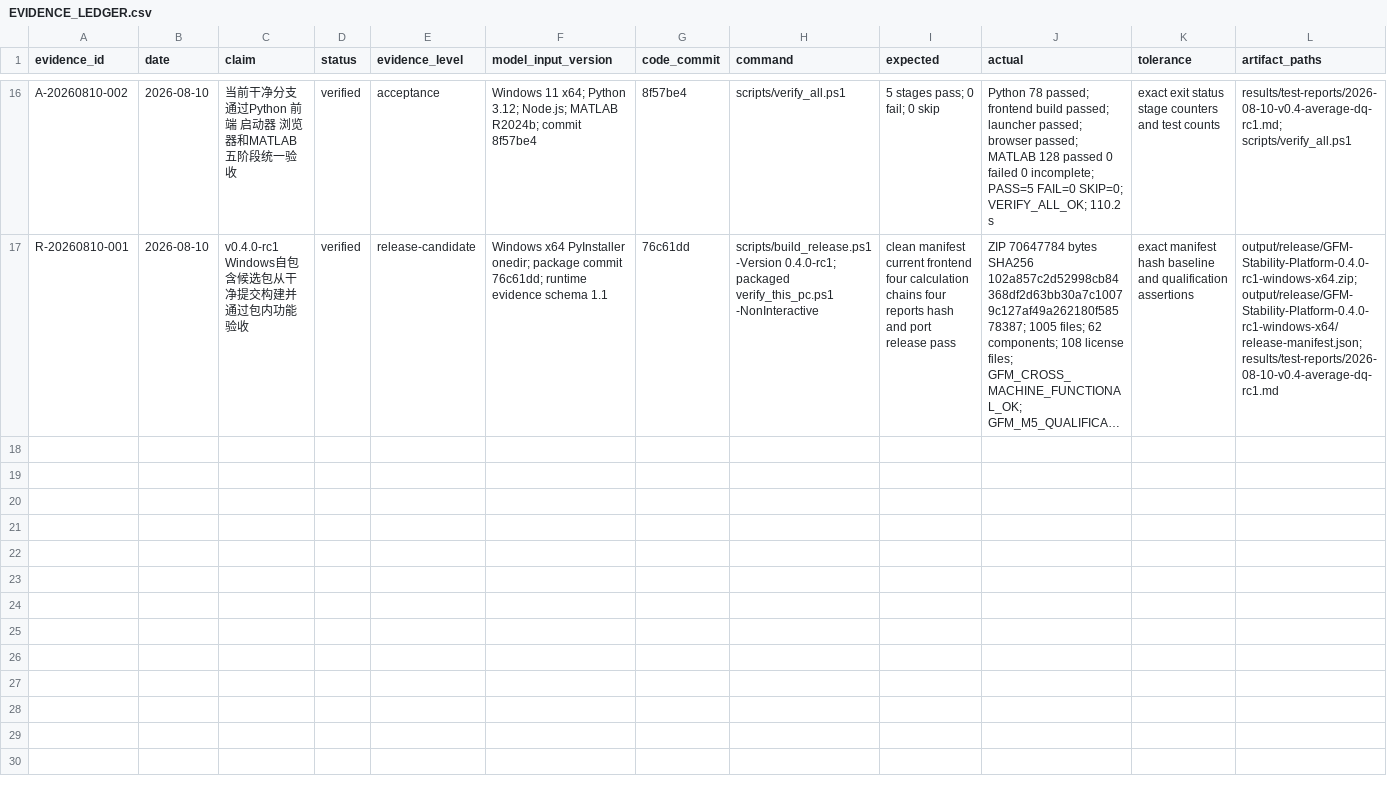
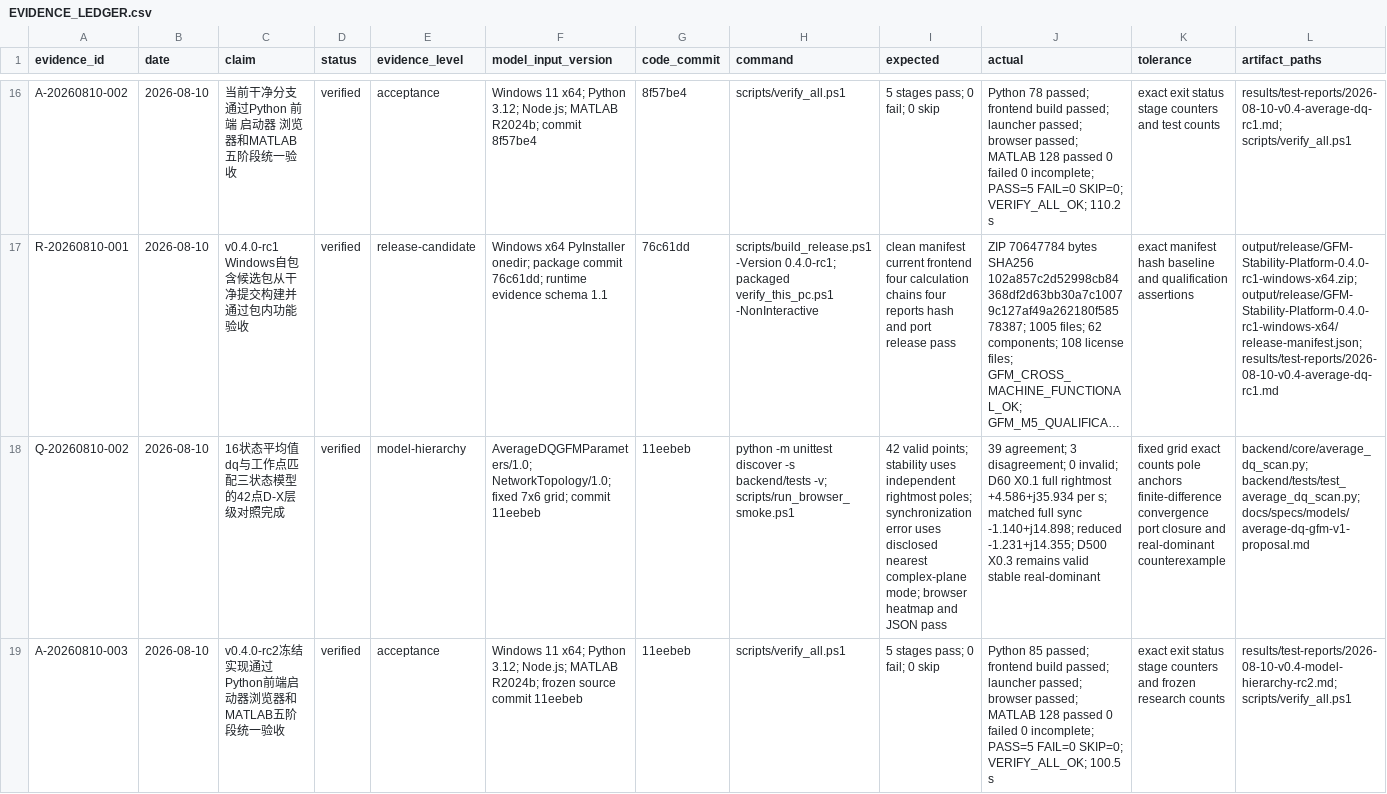
Before and after one commit to bailandanwang945/grid-forming-converter-stability, a CSV file: notes/EVIDENCE_LEDGER.csv, drawn as a sheet; only a part is shown, gaps mark what is left out; long unchanged cells end in …; rows hold the shown columns only; the diff covers the shown part only; the diff names each change by its address in the sheet, - before the commit and + after, or states it on an @@ line.

```diff
--- a/notes/EVIDENCE_LEDGER.csv
+++ b/notes/EVIDENCE_LEDGER.csv
+row 18: Q-20260810-002 | 2026-08-10 | 16状态平均值dq与工作点匹配三状态模型的42点D-X层级对照完成 | verified | model-hierarchy | AverageDQGFMParameters/1.0; NetworkTopology/1.0; fixed 7x6 grid; commit 11eebeb | 11eebeb | python -m unittest discover -s backend/tests -v; scripts/run_browser_smoke.ps1 | 42 valid points; stability uses independent rightmost poles; synchronization error uses disclosed nearest complex-plane mode; browser heatmap and JSON pass | 39 agreement; 3 disagreement; 0 invalid; D60 X0.1 full rightmost +4.586+j35.934 per s; matched full sync -1.140+j14.898; reduced -1.231+j14.355; D500 X0.3 remains valid stable real-dominant | fixed grid exact counts pole anchors finite-difference convergence port closure and real-dominant counterexample | backend/core/average_dq_scan.py; backend/tests/test_average_dq_scan.py; docs/specs/models/average-dq-gfm-v1-proposal.md
+row 19: A-20260810-003 | 2026-08-10 | v0.4.0-rc2冻结实现通过Python前端启动器浏览器和MATLAB五阶段统一验收 | verified | acceptance | Windows 11 x64; Python 3.12; Node.js; MATLAB R2024b; frozen source commit 11eebeb | 11eebeb | scripts/verify_all.ps1 | 5 stages pass; 0 fail; 0 skip | Python 85 passed; frontend build passed; launcher passed; browser passed; MATLAB 128 passed 0 failed 0 incomplete; PASS=5 FAIL=0 SKIP=0; VERIFY_ALL_OK; 100.5 s | exact exit status stage counters and frozen research counts | results/test-reports/2026-08-10-v0.4-model-hierarchy-rc2.md; scripts/verify_all.ps1
```
Also changed, not shown: 1 added row elsewhere in this file, 7 other files.
